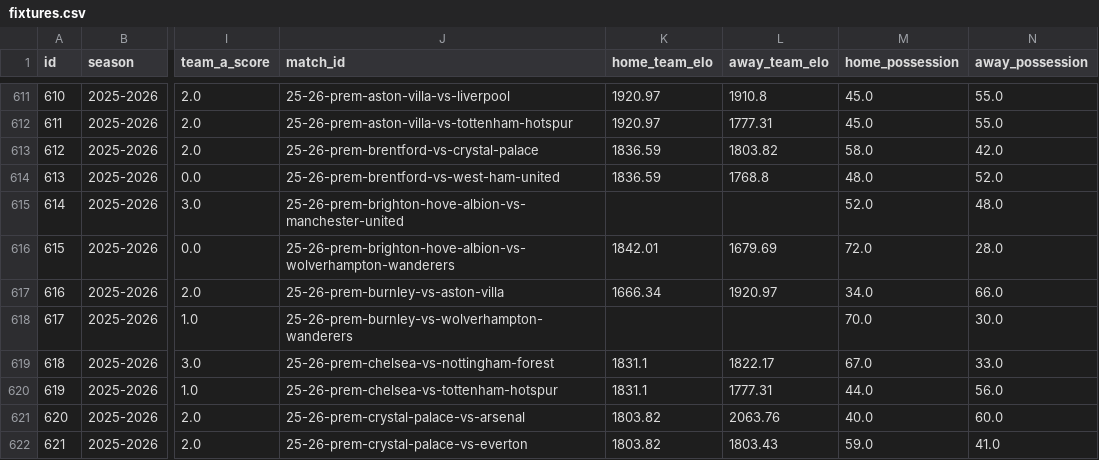
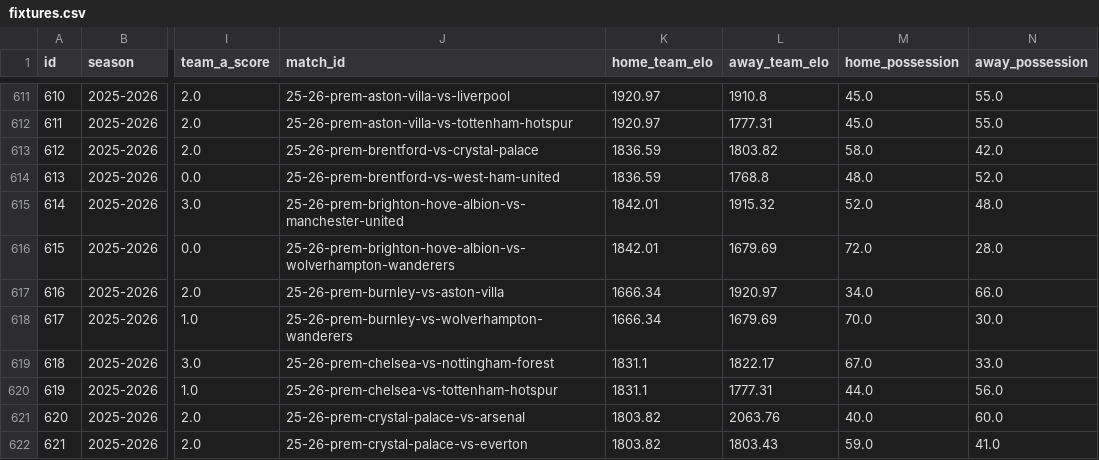
Before and after one commit to truong-tt/fpl-ml-manager, a CSV file: data/fixtures.csv, drawn as a sheet; only a part is shown, gaps mark what is left out; the diff names each change by its address in the sheet, - before the commit and + after, or states it on an @@ line.

```diff
--- a/data/fixtures.csv
+++ b/data/fixtures.csv
-K615 (home_team_elo): (empty)
+K615 (home_team_elo): 1842.01
-L615 (away_team_elo): (empty)
+L615 (away_team_elo): 1915.32
-K618 (home_team_elo): (empty)
+K618 (home_team_elo): 1666.34
-L618 (away_team_elo): (empty)
+L618 (away_team_elo): 1679.69
```
Also changed, not shown: data/fixture_lambdas.csv, data/players.csv, 4 other files.
